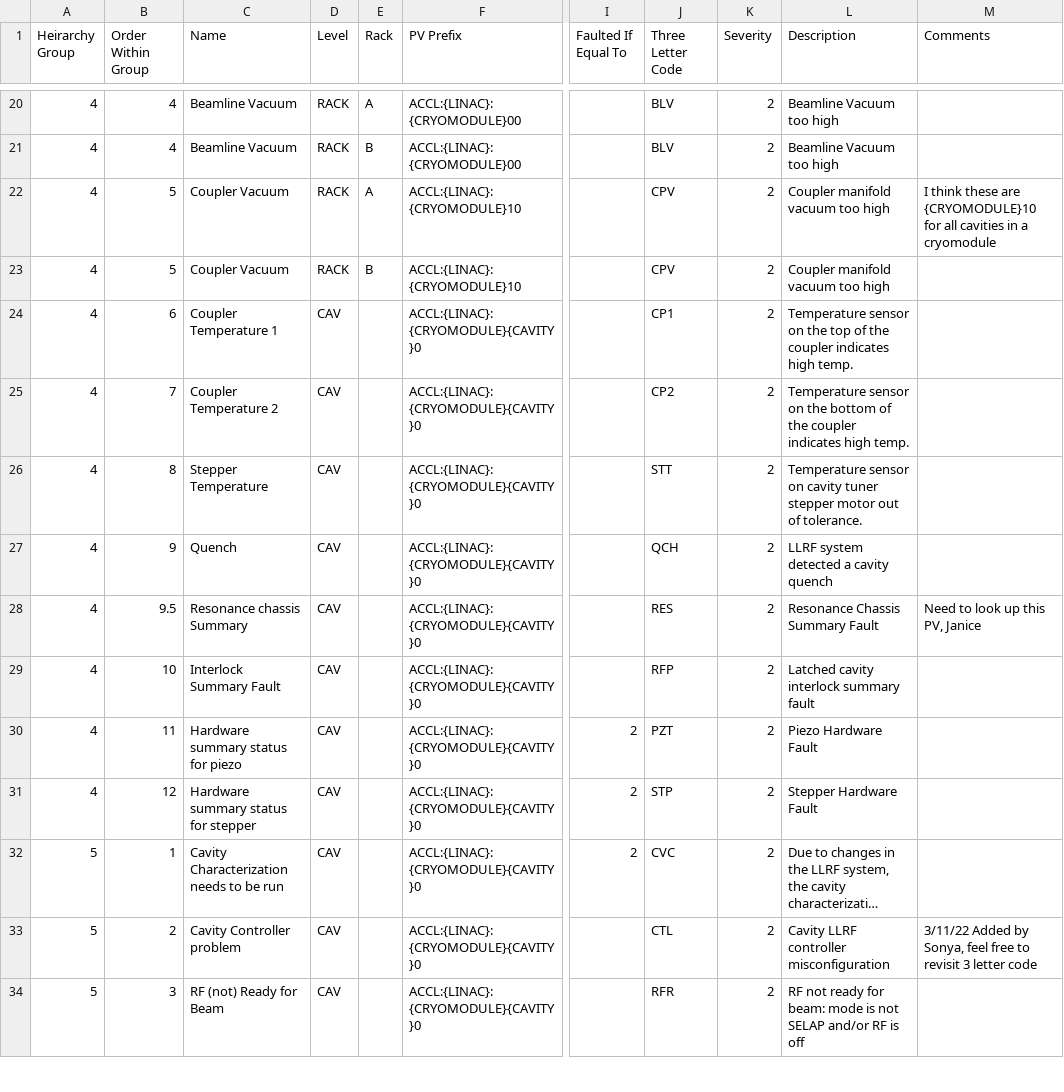
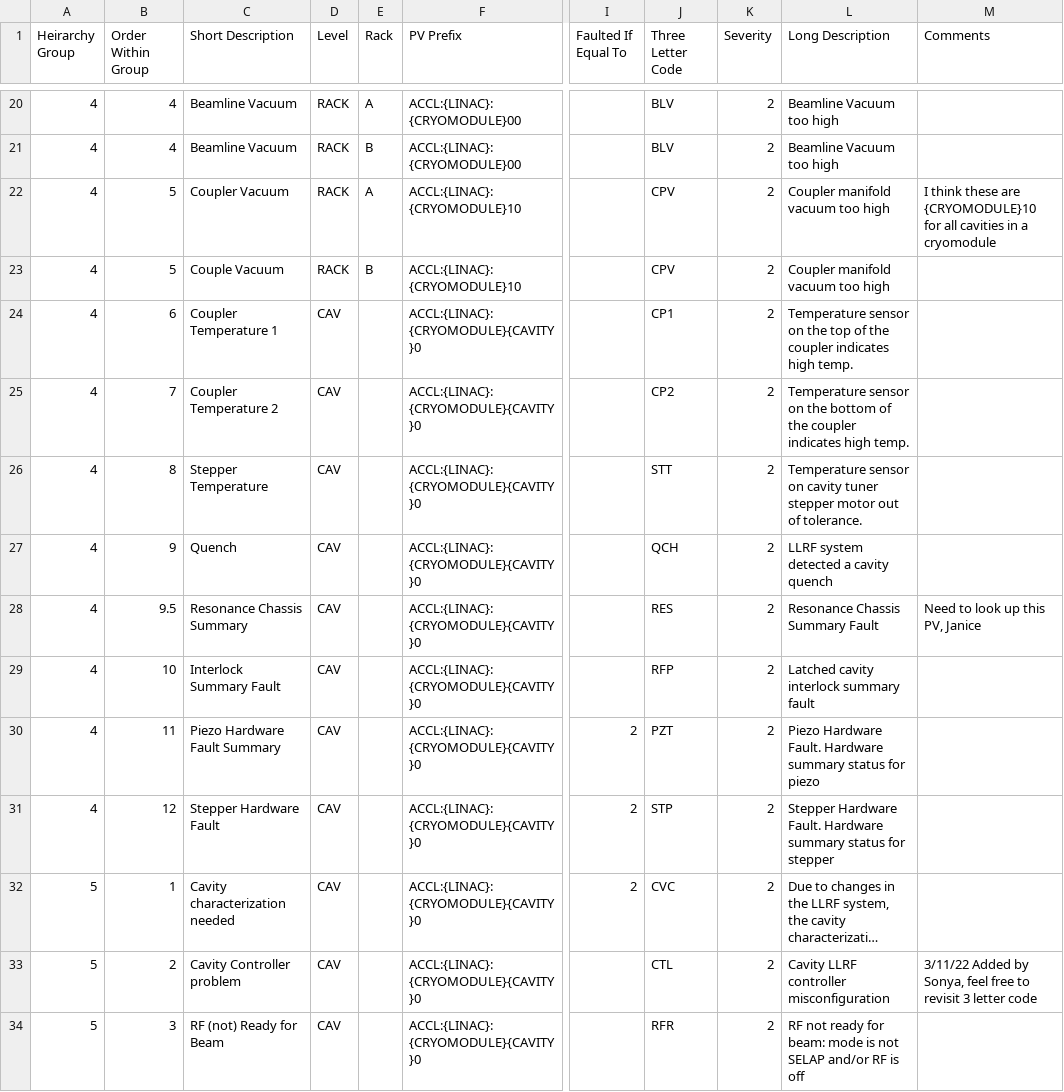
Before and after one commit to slaclab/cavityDisplay, a CSV file: faults.csv, drawn as a sheet; only a part is shown, gaps mark what is left out; long unchanged cells end in …; the diff covers the shown part only; the diff names each change by its address in the sheet, - before the commit and + after, or states it on an @@ line.

Commit message:
Added hover text to cavity display GUI by reading from newly created CUDDESC pv

```diff
--- a/faults.csv
+++ b/faults.csv
-C1: Name
+C1: Short Description
-L1: Description
+L1: Long Description
-C23 (Short Description): Coupler Vacuum
+C23 (Short Description): Couple Vacuum
-C28 (Short Description): Resonance chassis Summary
+C28 (Short Description): Resonance Chassis Summary
-C30 (Short Description): Hardware summary status for piezo
+C30 (Short Description): Piezo Hardware Fault Summary
-L30 (Long Description): Piezo Hardware Fault
+L30 (Long Description): Piezo Hardware Fault. Hardware summary status for piezo
-C31 (Short Description): Hardware summary status for stepper
+C31 (Short Description): Stepper Hardware Fault
-L31 (Long Description): Stepper Hardware Fault
+L31 (Long Description): Stepper Hardware Fault. Hardware summary status for stepper
-C32 (Short Description): Cavity Characterization needs to be run
+C32 (Short Description): Cavity characterization needed
```
Also changed, not shown: 30 edited cells elsewhere in this file, 4 other files.
